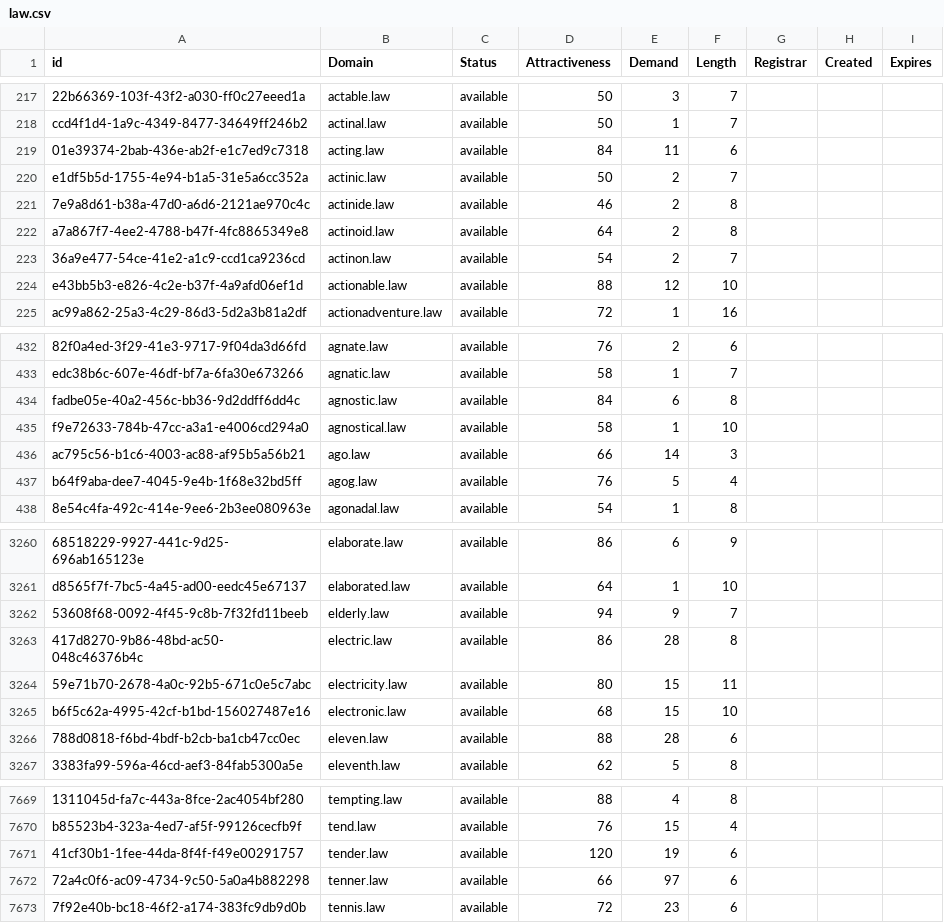
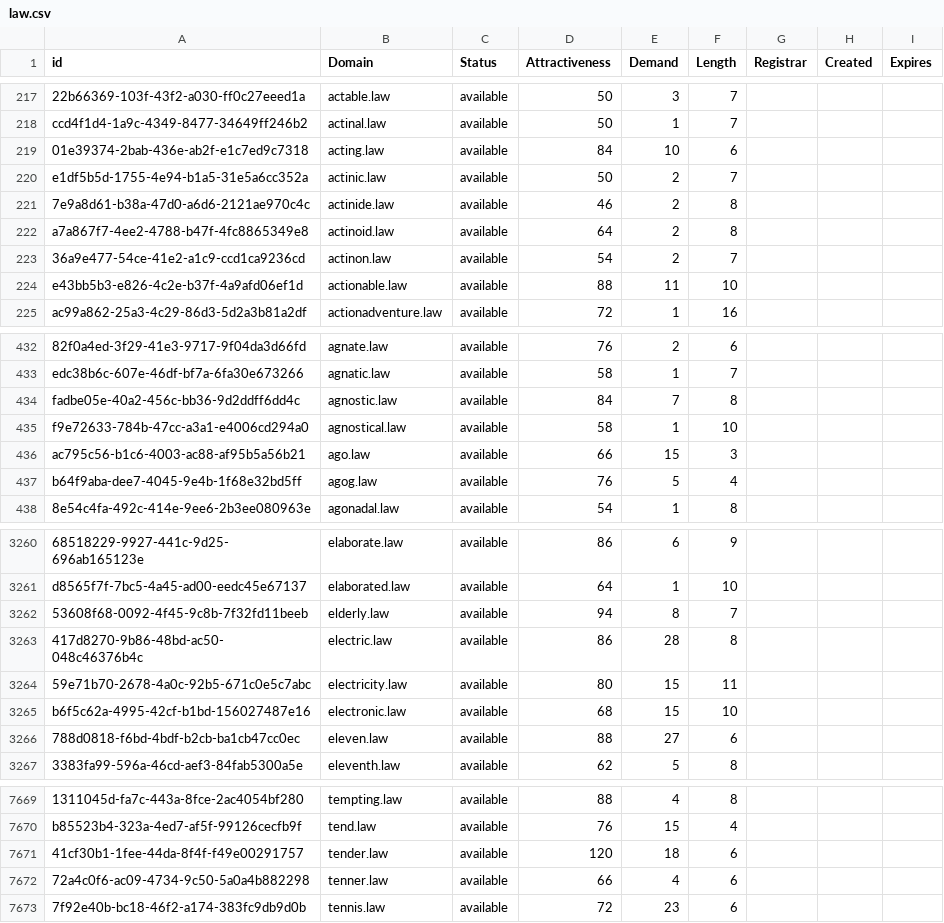
Before and after one commit to UniqueDomains/law-oneword-domains, a CSV file: law.csv, drawn as a sheet; only a part is shown, gaps mark what is left out; the diff covers the shown part only; the diff names each change by its address in the sheet, - before the commit and + after, or states it on an @@ line.

```diff
--- a/law.csv
+++ b/law.csv
-E219 (Demand): 11
+E219 (Demand): 10
-E224 (Demand): 12
+E224 (Demand): 11
-E434 (Demand): 6
+E434 (Demand): 7
-E436 (Demand): 14
+E436 (Demand): 15
-E3262 (Demand): 9
+E3262 (Demand): 8
-E3266 (Demand): 28
+E3266 (Demand): 27
-E7671 (Demand): 19
+E7671 (Demand): 18
-E7672 (Demand): 97
+E7672 (Demand): 4
```
Also changed, not shown: 1 removed row and 71 edited cells elsewhere in this file, 2 other files.
